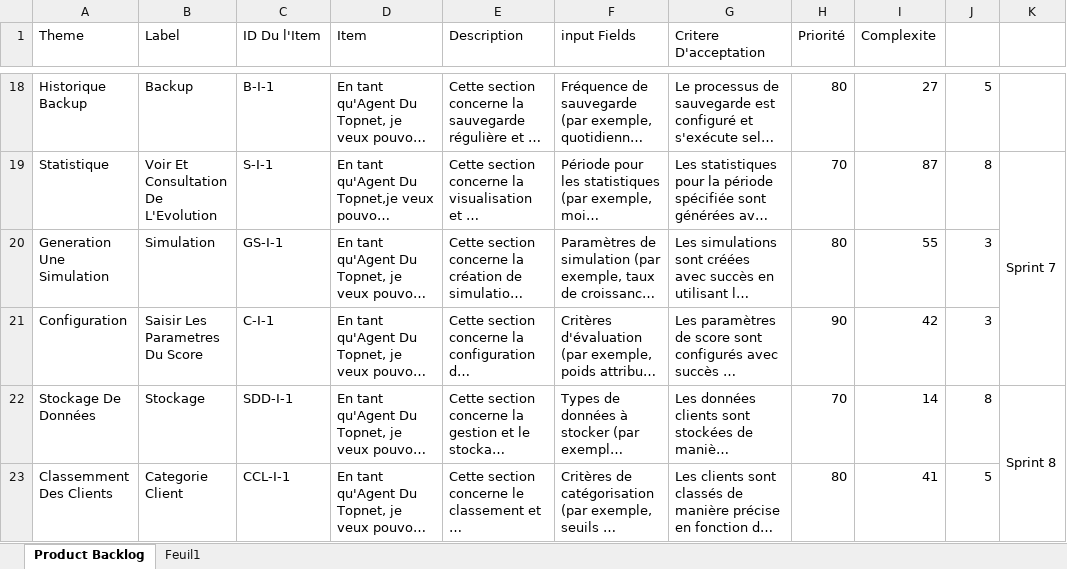
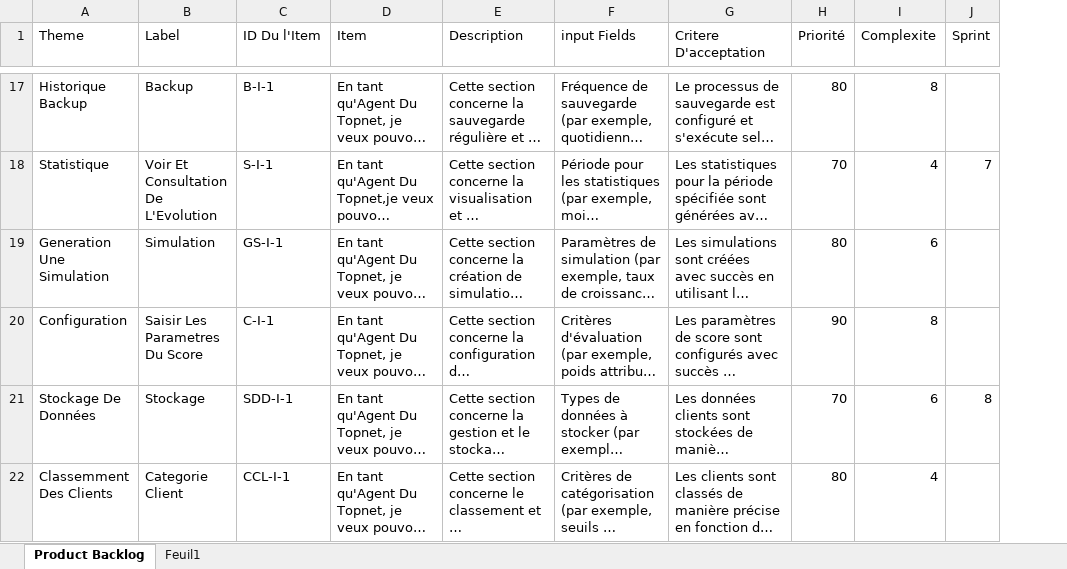
Before and after one commit to MrAhmedElmoez69/Topnet-B2C-Stage-, an Excel workbook: Conception Du Projet/TOPNET-Backlog Produit scoring.xlsx, sheet Product Backlog, drawn as a sheet; only a part is shown, gaps mark what is left out; long unchanged cells end in …; values as stored, in another font and other column widths than the file's, no cell formats; removed rows and columns are numbered as before the commit, all else as after; the diff covers the shown part only; the diff names each change by its address in the sheet, - before the commit and + after, or states it on an @@ line.

Commit message:
fix backlog / sprint backlog
Co-Authored-By: Nacib Mariem <67750731+Nacib1999@users.noreply.github.com>

```diff
--- a/Conception Du Projet/TOPNET-Backlog Produit scoring.xlsx (sheet Product Backlog)
+++ b/Conception Du Projet/TOPNET-Backlog Produit scoring.xlsx (sheet Product Backlog)
-column K, rows 19-22: Sprint 7 |  |  | Sprint 8
-J1: (empty)
+J1: Sprint
-I17 (Complexite): 27
+I17 (Complexite): 8
-J17 (Sprint): 5
+J17 (Sprint): (empty)
-I18 (Complexite): 87
+I18 (Complexite): 4
-J18 (Sprint): 8
+J18 (Sprint): 7
-I19 (Complexite): 55
+I19 (Complexite): 6
-J19:J20 (Sprint): 3
+J19:J20 (Sprint): (empty)
-I20 (Complexite): 42
+I20 (Complexite): 8
-I21 (Complexite): 14
+I21 (Complexite): 6
-I22 (Complexite): 41
+I22 (Complexite): 4
-J22 (Sprint): 5
+J22 (Sprint): (empty)
```
Also changed, not shown: 1 removed row and 29 edited cells elsewhere in this sheet, cell formats, Conception Du Projet/TOPNET-Sprint Backlog scoring.xlsx.
